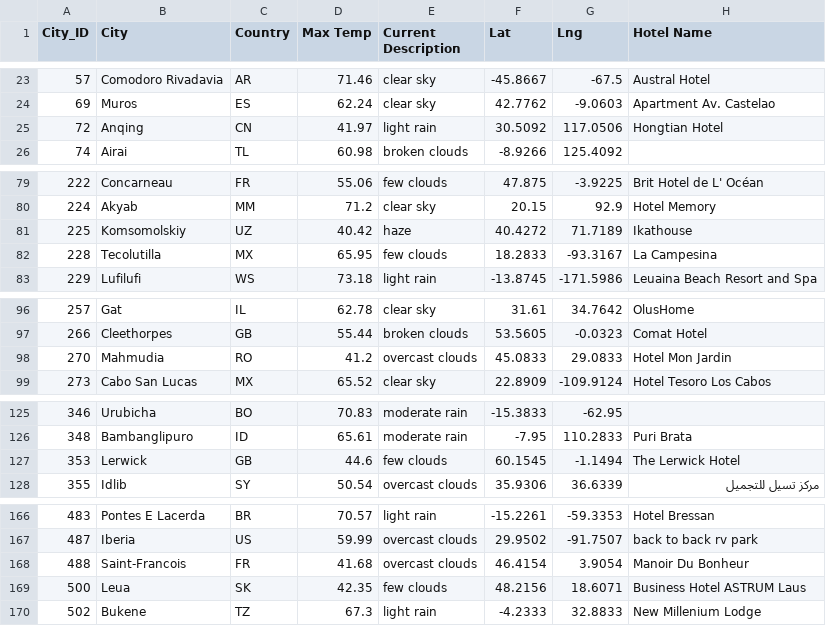
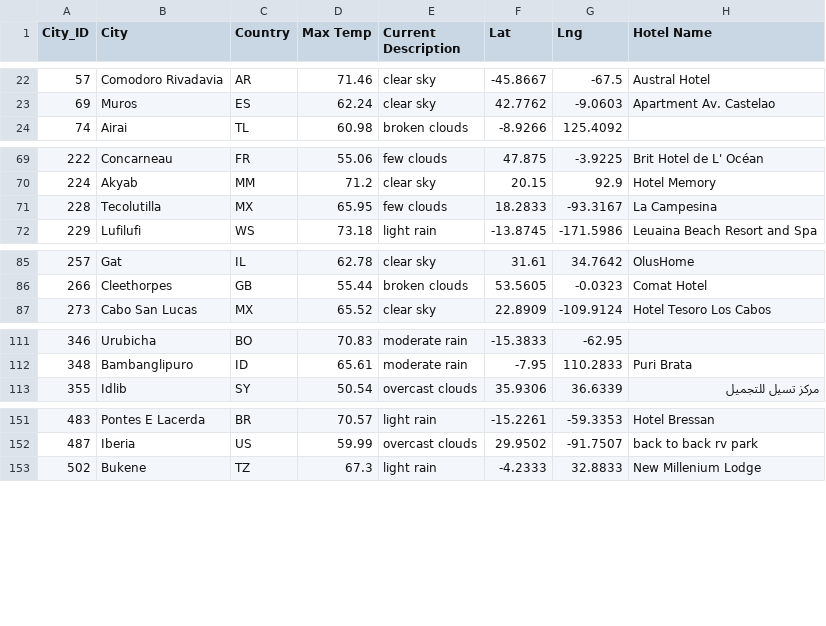
Before and after one commit to zmbolke/World_Weather_Analysis, a CSV file: Vacation_Search/WeatherPy_vacation.csv, drawn as a sheet; only a part is shown, gaps mark what is left out; the diff covers the shown part only.

```diff
--- a/Vacation_Search/WeatherPy_vacation.csv
+++ b/Vacation_Search/WeatherPy_vacation.csv
@@ -24,3 +23,2 @@ City_ID,City,Country,Max Temp,Current Description,Lat,Lng,Hotel Name
 69,Muros,ES,62.24,clear sky,42.7762,-9.0603,Apartment Av. Castelao
-72,Anqing,CN,41.97,light rain,30.5092,117.0506,Hongtian Hotel
 74,Airai,TL,60.98,broken clouds,-8.9266,125.4092,
@@ -80,3 +70,2 @@ City_ID,City,Country,Max Temp,Current Description,Lat,Lng,Hotel Name
 224,Akyab,MM,71.2,clear sky,20.15,92.9,Hotel Memory
-225,Komsomolskiy,UZ,40.42,haze,40.4272,71.7189,Ikathouse
 228,Tecolutilla,MX,65.95,few clouds,18.2833,-93.3167,La Campesina
@@ -97,3 +86,2 @@ City_ID,City,Country,Max Temp,Current Description,Lat,Lng,Hotel Name
 266,Cleethorpes,GB,55.44,broken clouds,53.5605,-0.0323,Comat Hotel
-270,Mahmudia,RO,41.2,overcast clouds,45.0833,29.0833,Hotel Mon Jardin
 273,Cabo San Lucas,MX,65.52,clear sky,22.8909,-109.9124,Hotel Tesoro Los Cabos
@@ -126,3 +112,2 @@ City_ID,City,Country,Max Temp,Current Description,Lat,Lng,Hotel Name
 348,Bambanglipuro,ID,65.61,moderate rain,-7.95,110.2833,Puri Brata
-353,Lerwick,GB,44.6,few clouds,60.1545,-1.1494,The Lerwick Hotel
 355,Idlib,SY,50.54,overcast clouds,35.9306,36.6339,مركز تسيل للتجميل
@@ -167,4 +152,2 @@ City_ID,City,Country,Max Temp,Current Description,Lat,Lng,Hotel Name
 487,Iberia,US,59.99,overcast clouds,29.9502,-91.7507,back to back rv park
-488,Saint-Francois,FR,41.68,overcast clouds,46.4154,3.9054,Manoir Du Bonheur
-500,Leua,SK,42.35,few clouds,48.2156,18.6071,Business Hotel ASTRUM Laus
 502,Bukene,TZ,67.3,light rain,-4.2333,32.8833,New Millenium Lodge
```
Also changed, not shown: 14 removed rows elsewhere in this file, 4 other files.
